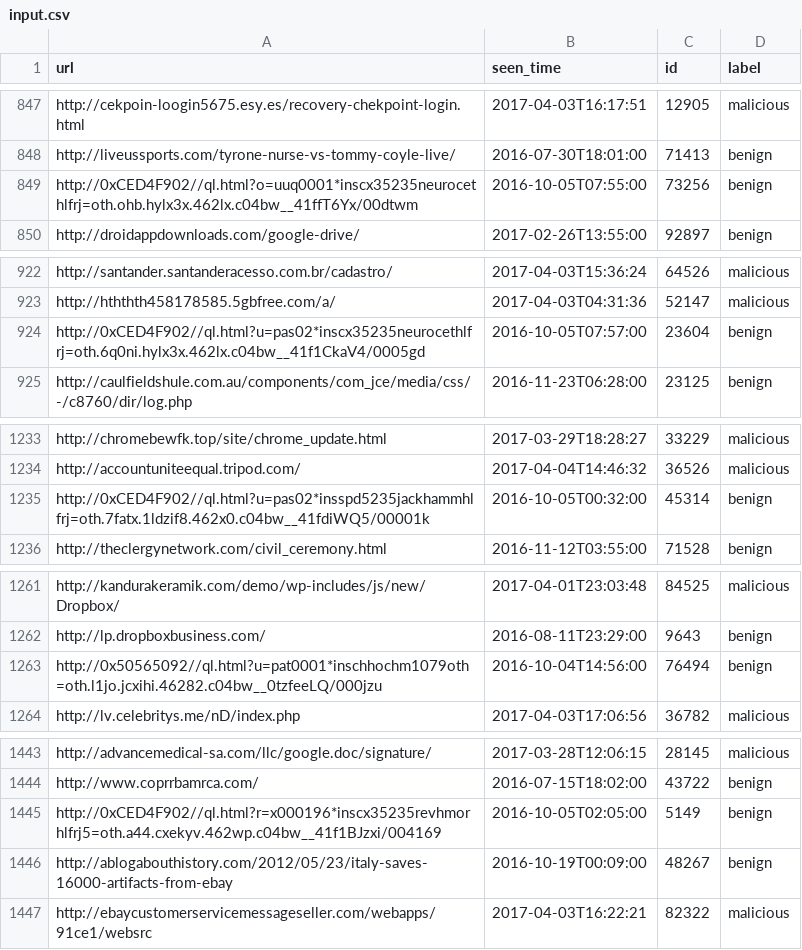
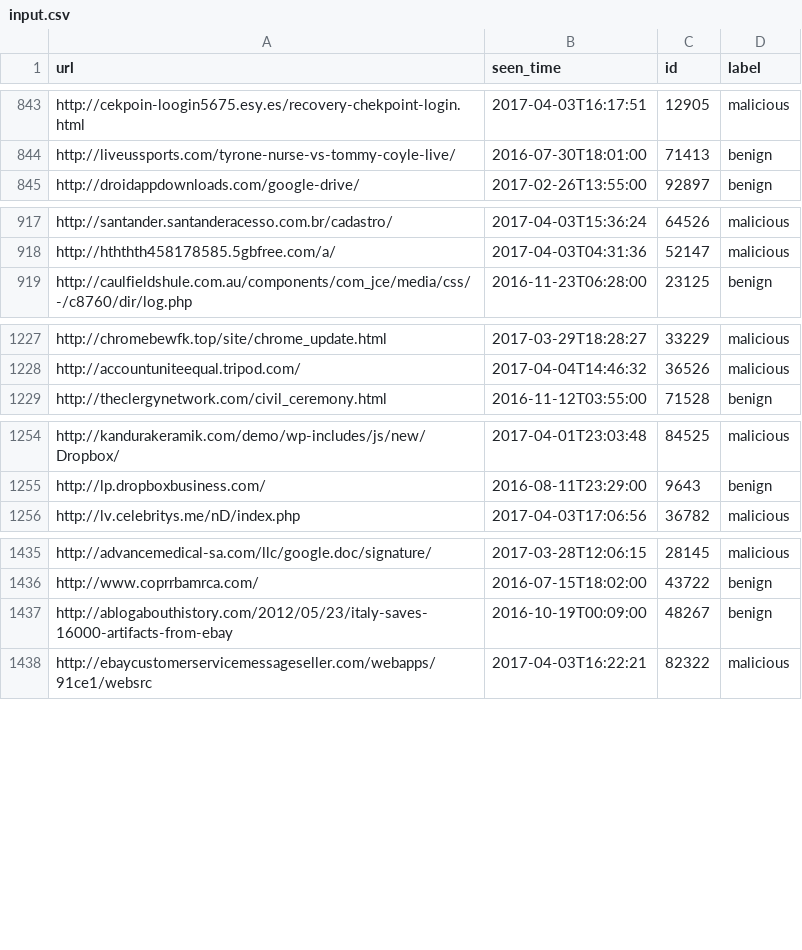
Before and after one commit to arguslab/practical-cybersec-sp17, a CSV file: input.csv, drawn as a sheet; only a part is shown, gaps mark what is left out; the diff covers the shown part only.

```diff
--- a/input.csv
+++ b/input.csv
@@ -848,3 +844,2 @@ http://cekpoin-loogin5675.esy.es/recovery-chekpoint-login.html,2017-04-03T16:17:
 http://liveussports.com/tyrone-nurse-vs-tommy-coyle-live/,2016-07-30T18:01:00,71413,benign
-http://0xCED4F902//ql.html?o=uuq0001*inscx35235neurocethlfrj=oth.ohb.hylx3x.462lx.c04bw__41ffT6Yx/00dtwm,2016-10-05T07:55:00,73256,benign
 http://droidappdownloads.com/google-drive/,2017-02-26T13:55:00,92897,benign
@@ -923,3 +918,2 @@ http://santander.santanderacesso.com.br/cadastro/,2017-04-03T15:36:24,64526,mali
 http://hththth458178585.5gbfree.com/a/,2017-04-03T04:31:36,52147,malicious
-http://0xCED4F902//ql.html?u=pas02*inscx35235neurocethlfrj=oth.6q0ni.hylx3x.462lx.c04bw__41f1CkaV4/0005gd,2016-10-05T07:57:00,23604,benign
 http://caulfieldshule.com.au/components/com_jce/media/css/-/c8760/dir/log.php,2016-11-23T06:28:00,23125,benign
@@ -1234,3 +1228,2 @@ http://chromebewfk.top/site/chrome_update.html,2017-03-29T18:28:27,33229,malicio
 http://accountuniteequal.tripod.com/,2017-04-04T14:46:32,36526,malicious
-http://0xCED4F902//ql.html?u=pas02*insspd5235jackhammhlfrj=oth.7fatx.1ldzif8.462x0.c04bw__41fdiWQ5/00001k,2016-10-05T00:32:00,45314,benign
 http://theclergynetwork.com/civil_ceremony.html,2016-11-12T03:55:00,71528,benign
@@ -1262,3 +1255,2 @@ http://kandurakeramik.com/demo/wp-includes/js/new/Dropbox/,2017-04-01T23:03:48,8
 http://lp.dropboxbusiness.com/,2016-08-11T23:29:00,9643,benign
-http://0x50565092//ql.html?u=pat0001*inschhochm1079oth=oth.l1jo.jcxihi.46282.c04bw__0tzfeeLQ/000jzu,2016-10-04T14:56:00,76494,benign
 http://lv.celebritys.me/nD/index.php,2017-04-03T17:06:56,36782,malicious
@@ -1444,3 +1436,2 @@ http://advancemedical-sa.com/llc/google.doc/signature/,2017-03-28T12:06:15,28145
 http://www.coprrbamrca.com/,2016-07-15T18:02:00,43722,benign
-http://0xCED4F902//ql.html?r=x000196*inscx35235revhmorhlfrj5=oth.a44.cxekyv.462wp.c04bw__41f1BJzxi/004169,2016-10-05T02:05:00,5149,benign
 http://ablogabouthistory.com/2012/05/23/italy-saves-16000-artifacts-from-ebay,2016-10-19T00:09:00,48267,benign
```
Also changed, not shown: 24 removed rows elsewhere in this file.
